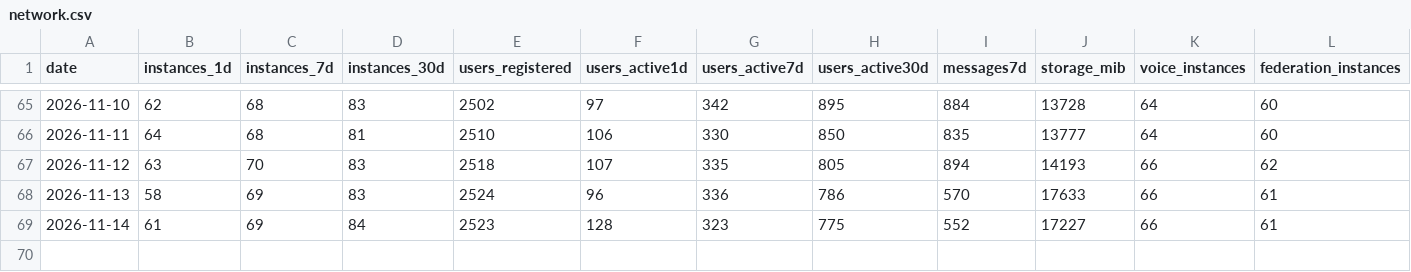
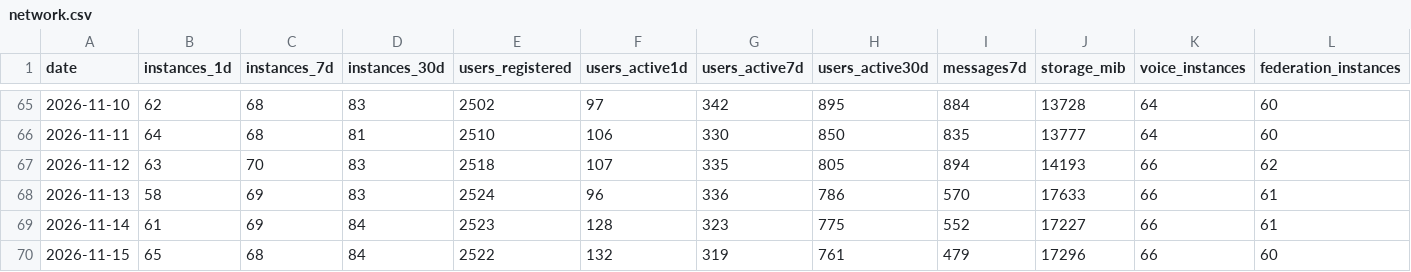
Before and after one commit to TheZwiss/backspace, a CSV file: telemetry/network.csv, drawn as a sheet; only a part is shown, gaps mark what is left out; the diff names each change by its address in the sheet, - before the commit and + after, or states it on an @@ line.

```diff
--- a/telemetry/network.csv
+++ b/telemetry/network.csv
+row 70: 2026-11-15 | 65 | 68 | 84 | 2522 | 132 | 319 | 761 | 479 | 17296 | 66 | 60
```
Also changed, not shown: forks.csv, repo.csv, 8 other files.
